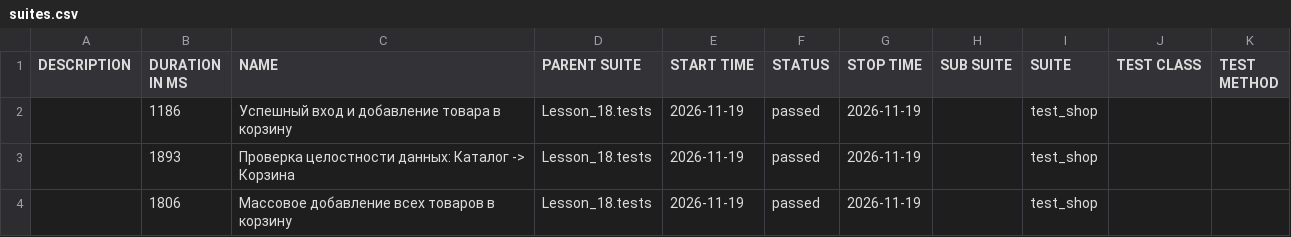
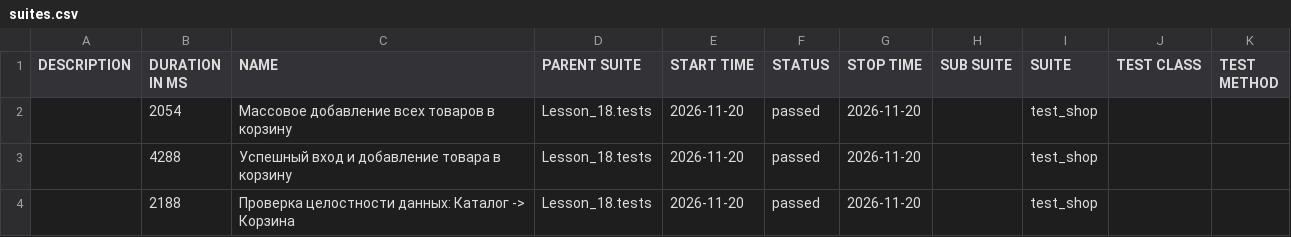
Before and after one commit to Ar4ipraha/automation, a CSV file: data/suites.csv, drawn as a sheet.

```diff
--- a/data/suites.csv
+++ b/data/suites.csv
@@ -1,4 +1,4 @@
 "DESCRIPTION","DURATION IN MS","NAME","PARENT SUITE","START TIME","STATUS","STOP TIME","SUB SUITE","SUITE","TEST CLASS","TEST METHOD"
-"","1186","Успешный вход и добавление товара в корзину","Lesson_18.tests","2026-11-19","passed","2026-11-19","","test_shop","",""
-"","1893","Проверка целостности данных: Каталог -> Корзина","Lesson_18.tests","2026-11-19","passed","2026-11-19","","test_shop","",""
-"","1806","Массовое добавление всех товаров в корзину","Lesson_18.tests","2026-11-19","passed","2026-11-19","","test_shop","",""
+"","2054","Массовое добавление всех товаров в корзину","Lesson_18.tests","2026-11-20","passed","2026-11-20","","test_shop","",""
+"","4288","Успешный вход и добавление товара в корзину","Lesson_18.tests","2026-11-20","passed","2026-11-20","","test_shop","",""
+"","2188","Проверка целостности данных: Каталог -> Корзина","Lesson_18.tests","2026-11-20","passed","2026-11-20","","test_shop","",""
```
Also changed, not shown: 52 other files.
